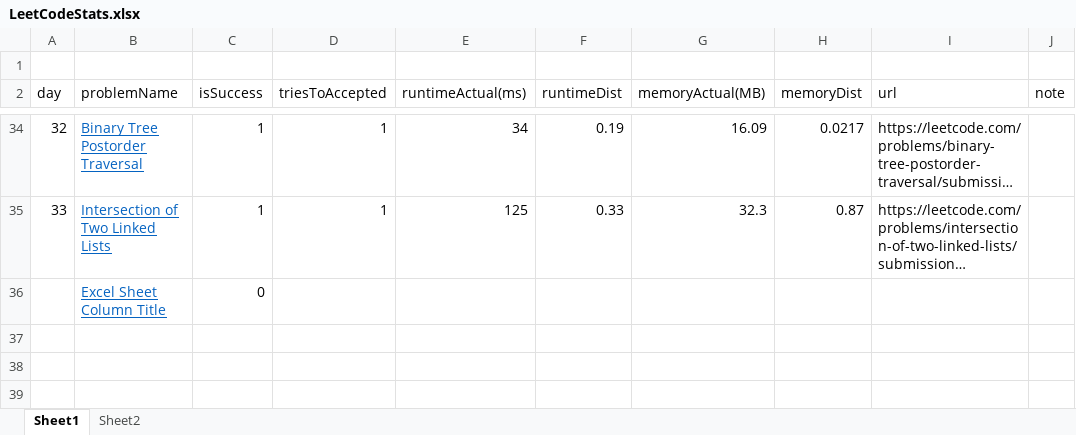
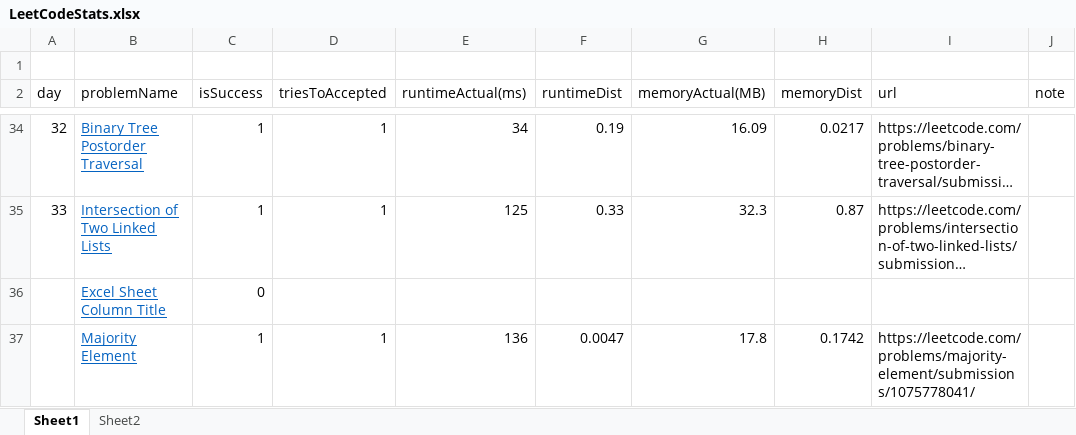
Before and after one commit to dkang919/CodingPractice, an Excel workbook: LeetCodeStats.xlsx, sheet Sheet1, drawn as a sheet; only a part is shown, gaps mark what is left out; long unchanged cells end in …; values as stored, in another font and other column widths than the file's, no borders; the diff names each change by its address in the sheet, - before the commit and + after, or states it on an @@ line.

```diff
--- a/LeetCodeStats.xlsx (sheet Sheet1)
+++ b/LeetCodeStats.xlsx (sheet Sheet1)
+row 37:  | Majority Element | 1 | 1 | 136 | 0.0047 | 17.8 | 0.1742 | https://leetcode.com/problems/majority-element/submissions/1075778041/
```
Also changed, not shown: sheet Sheet2, 2 other files.
